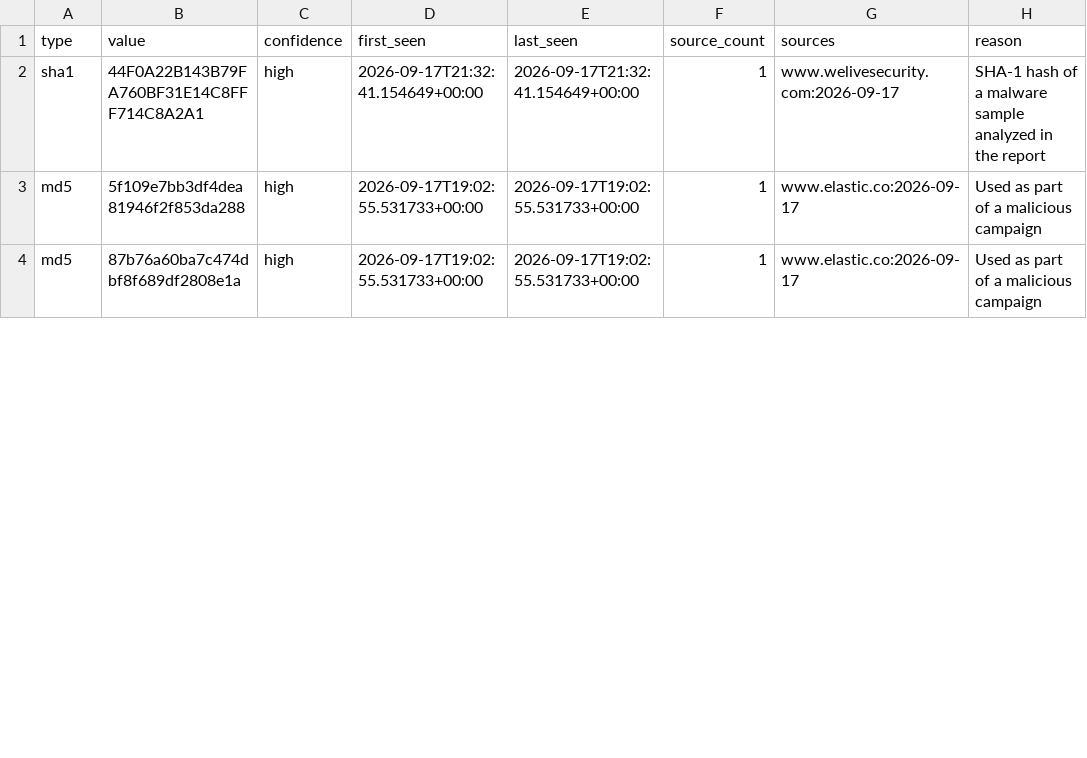
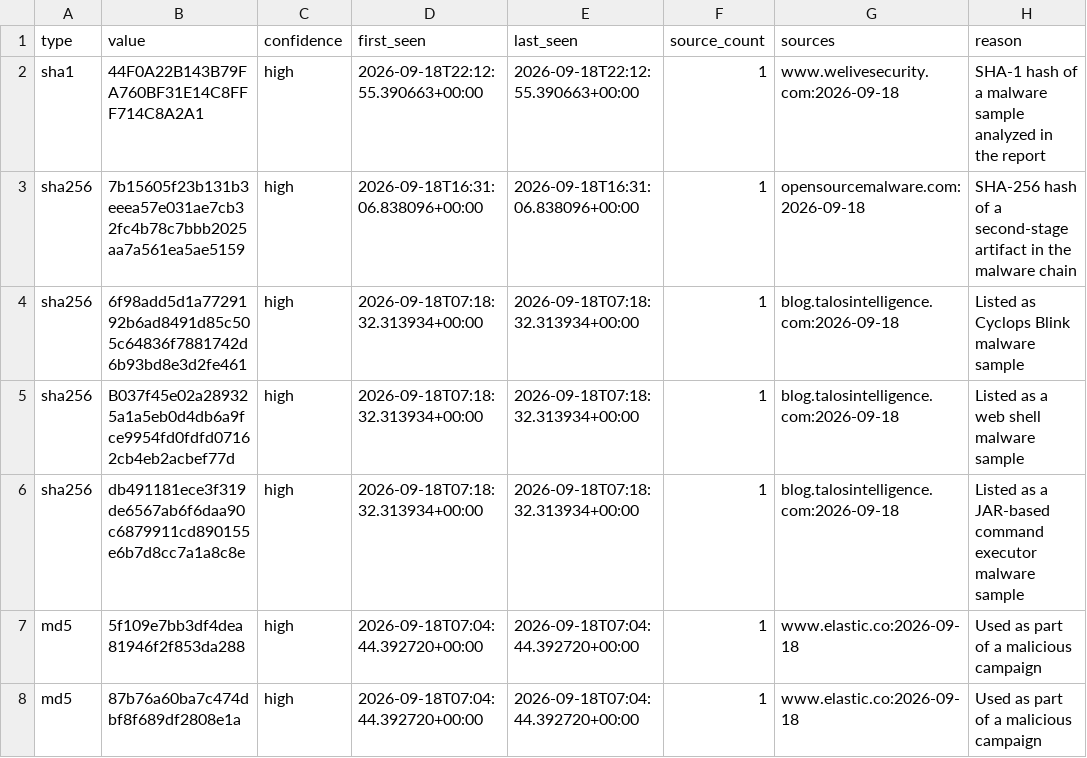
Before and after one commit to Jam0k/Public-Feeds-IOCs, a CSV file: feeds/hashes.csv, drawn as a sheet; only a part is shown; the diff covers the shown part only.

```diff
--- a/feeds/hashes.csv
+++ b/feeds/hashes.csv
@@ -1,4 +1,8 @@
 type,value,confidence,first_seen,last_seen,source_count,sources,reason
-sha1,44F0A22B143B79FA760BF31E14C8FFF714C8A2A1,high,2026-09-17T21:32:41.154649+00:00,2026-09-17T21:32:41.154649+00:00,1,www.welivesecurity.com:2026-09-17,SHA-1 hash of a malware sample analyzed in the report
-md5,5f109e7bb3df4dea81946f2f853da288,high,2026-09-17T19:02:55.531733+00:00,2026-09-17T19:02:55.531733+00:00,1,www.elastic.co:2026-09-17,Used as part of a malicious campaign
-md5,87b76a60ba7c474dbf8f689df2808e1a,high,2026-09-17T19:02:55.531733+00:00,2026-09-17T19:02:55.531733+00:00,1,www.elastic.co:2026-09-17,Used as part of a malicious campaign
+sha1,44F0A22B143B79FA760BF31E14C8FFF714C8A2A1,high,2026-09-18T22:12:55.390663+00:00,2026-09-18T22:12:55.390663+00:00,1,www.welivesecurity.com:2026-09-18,SHA-1 hash of a malware sample analyzed in the report
+sha256,7b15605f23b131b3eeea57e031ae7cb32fc4b78c7bbb2025aa7a561ea5ae5159,high,2026-09-18T16:31:06.838096+00:00,2026-09-18T16:31:06.838096+00:00,1,opensourcemalware.com:2026-09-18,SHA-256 hash of a second-stage artifact in the malware chain
+sha256,6f98add5d1a7729192b6ad8491d85c505c64836f7881742d6b93bd8e3d2fe461,high,2026-09-18T07:18:32.313934+00:00,2026-09-18T07:18:32.313934+00:00,1,blog.talosintelligence.com:2026-09-18,Listed as Cyclops Blink malware sample
+sha256,B037f45e02a289325a1a5eb0d4db6a9fce9954fd0fdfd07162cb4eb2acbef77d,high,2026-09-18T07:18:32.313934+00:00,2026-09-18T07:18:32.313934+00:00,1,blog.talosintelligence.com:2026-09-18,Listed as a web shell malware sample
+sha256,db491181ece3f319de6567ab6f6daa90c6879911cd890155e6b7d8cc7a1a8c8e,high,2026-09-18T07:18:32.313934+00:00,2026-09-18T07:18:32.313934+00:00,1,blog.talosintelligence.com:2026-09-18,Listed as a JAR-based command executor malware sample
+md5,5f109e7bb3df4dea81946f2f853da288,high,2026-09-18T07:04:44.392720+00:00,2026-09-18T07:04:44.392720+00:00,1,www.elastic.co:2026-09-18,Used as part of a malicious campaign
+md5,87b76a60ba7c474dbf8f689df2808e1a,high,2026-09-18T07:04:44.392720+00:00,2026-09-18T07:04:44.392720+00:00,1,www.elastic.co:2026-09-18,Used as part of a malicious campaign
```
Also changed, not shown: 12 removed rows and 33 edited cells elsewhere in this file, feeds/all.csv, feeds/domains.csv, 21 other files.
